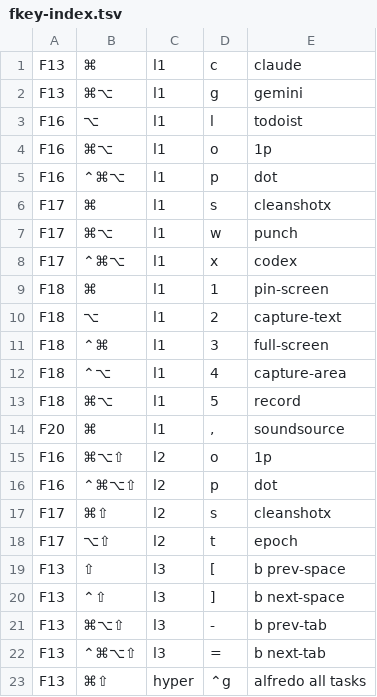
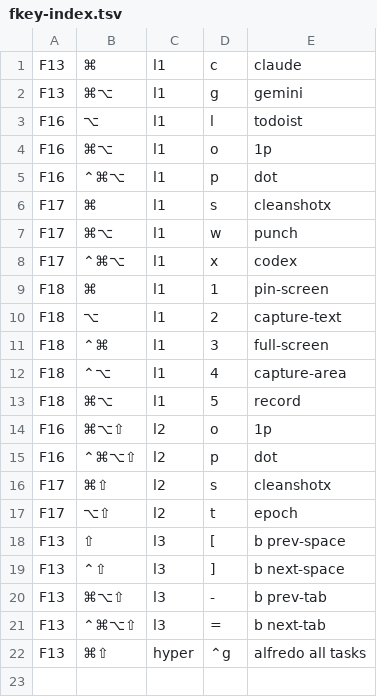
Before and after one commit to azaidrahman/zaid-sani-dotfiles, a TSV file: dot_config/private_karabiner/data/fkey-index.tsv, drawn as a sheet; the diff names each change by its address in the sheet, - before the commit and + after, or states it on an @@ line.

```diff
--- a/dot_config/private_karabiner/data/fkey-index.tsv
+++ b/dot_config/private_karabiner/data/fkey-index.tsv
-row 14: F20 | ⌘ | l1 | , | soundsource
```
Also changed, not shown: dot_config/private_karabiner/data/keymap-index.tsv, 2 other files.
